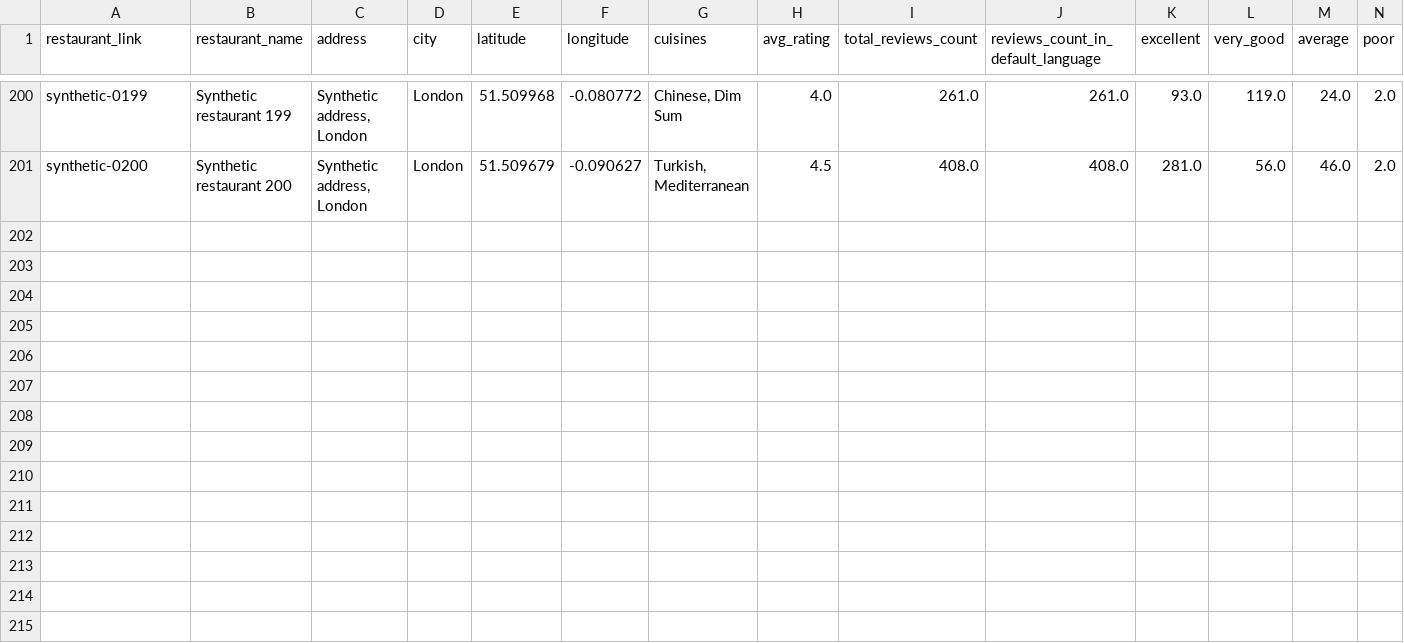
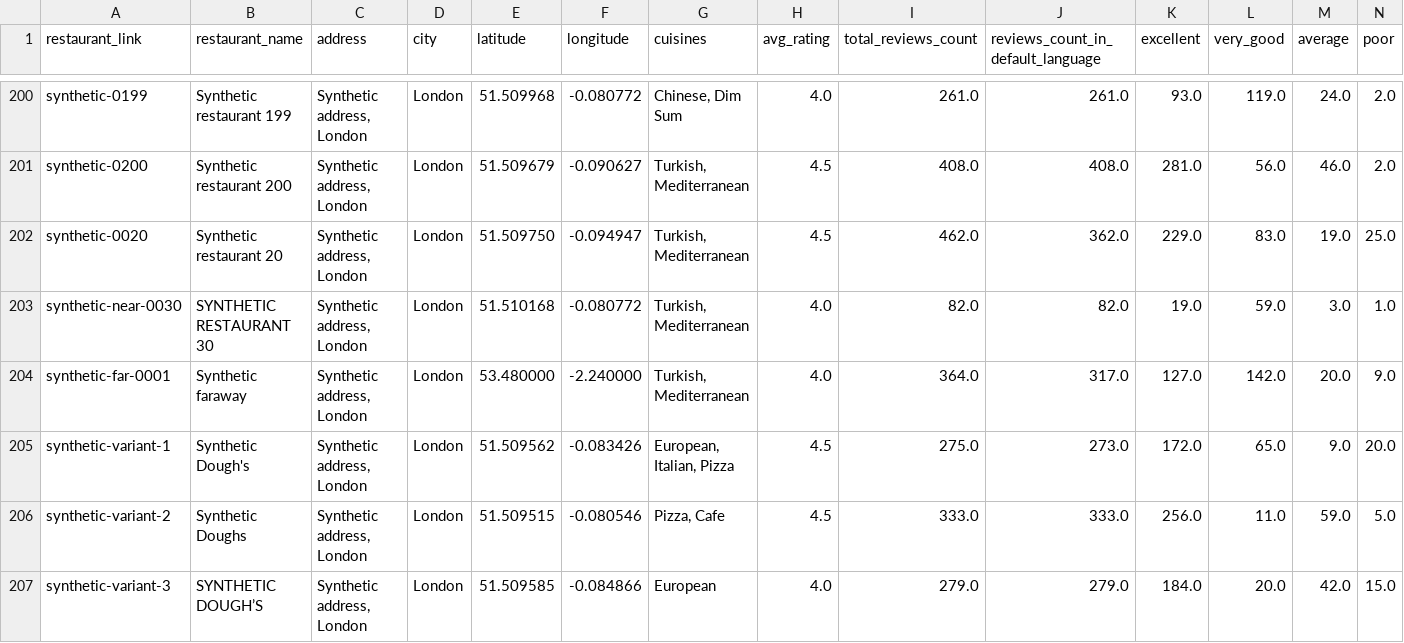
Before and after one commit to AdrielAu/PlotLuck, a CSV file: data/sample/tripadvisor_england.csv, drawn as a sheet; only a part is shown, gaps mark what is left out; rows hold the shown columns only; the diff names each change by its address in the sheet, - before the commit and + after, or states it on an @@ line.

```diff
--- a/data/sample/tripadvisor_england.csv
+++ b/data/sample/tripadvisor_england.csv
+row 202: synthetic-0020 | Synthetic restaurant 20 | Synthetic address, London | London | 51.509750 | -0.094947 | Turkish, Mediterranean | 4.5 | 462.0 | 362.0 | 229.0 | 83.0 | 19.0 | 25.0
+row 203: synthetic-near-0030 | SYNTHETIC RESTAURANT 30 | Synthetic address, London | London | 51.510168 | -0.080772 | Turkish, Mediterranean | 4.0 | 82.0 | 82.0 | 19.0 | 59.0 | 3.0 | 1.0
+row 204: synthetic-far-0001 | Synthetic faraway | Synthetic address, London | London | 53.480000 | -2.240000 | Turkish, Mediterranean | 4.0 | 364.0 | 317.0 | 127.0 | 142.0 | 20.0 | 9.0
+row 205: synthetic-variant-1 | Synthetic Dough's | Synthetic address, London | London | 51.509562 | -0.083426 | European, Italian, Pizza | 4.5 | 275.0 | 273.0 | 172.0 | 65.0 | 9.0 | 20.0
+row 206: synthetic-variant-2 | Synthetic Doughs | Synthetic address, London | London | 51.509515 | -0.080546 | Pizza, Cafe | 4.5 | 333.0 | 333.0 | 256.0 | 11.0 | 59.0 | 5.0
+row 207: synthetic-variant-3 | SYNTHETIC DOUGH’S | Synthetic address, London | London | 51.509585 | -0.084866 | European | 4.0 | 279.0 | 279.0 | 184.0 | 20.0 | 42.0 | 15.0
```
Also changed, not shown: data/sample/district_cuisine_supply.csv, data/sample/districts.csv, 14 other files.
